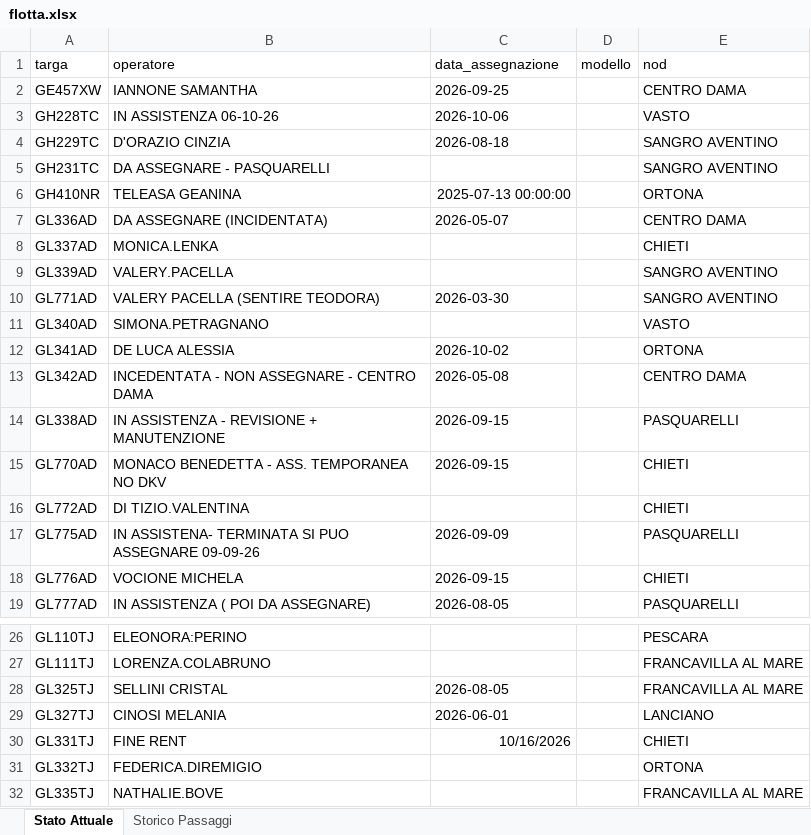
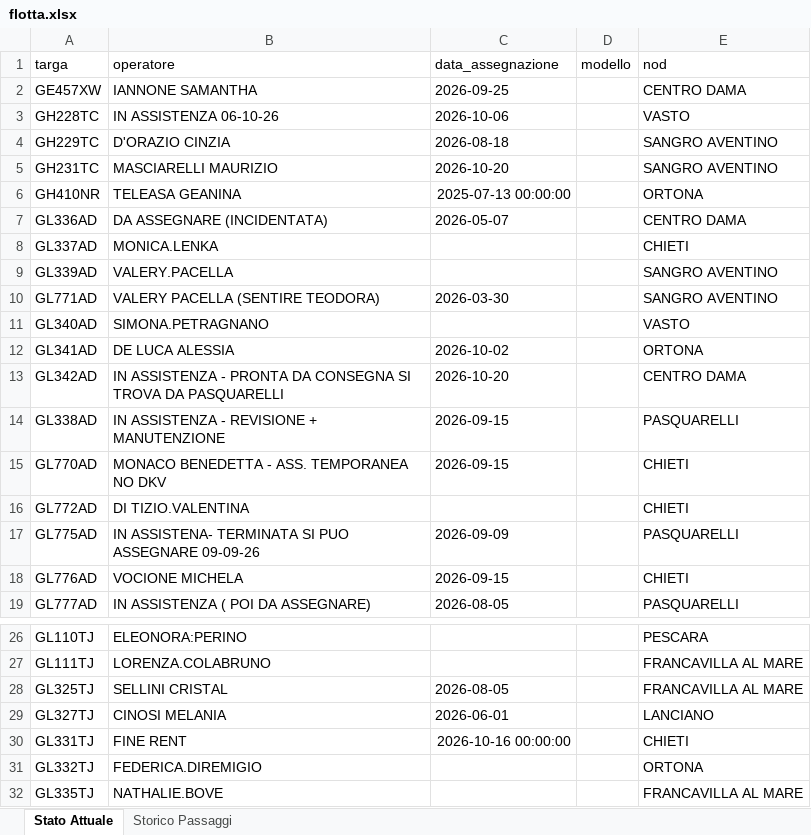
Before and after one commit to messinesetsrm-cell/db_auto, an Excel workbook: flotta.xlsx, sheet Stato Attuale, drawn as a sheet; only a part is shown, gaps mark what is left out; values as stored, in another font and other column widths than the file's, no borders; the diff names each change by its address in the sheet, - before the commit and + after, or states it on an @@ line.

```diff
--- a/flotta.xlsx (sheet Stato Attuale)
+++ b/flotta.xlsx (sheet Stato Attuale)
-B5 (operatore): DA ASSEGNARE - PASQUARELLI
+B5 (operatore): MASCIARELLI MAURIZIO
-C5 (data_assegnazione): (empty)
+C5 (data_assegnazione): 2026-10-20
-B13 (operatore): INCEDENTATA - NON ASSEGNARE - CENTRO DAMA
+B13 (operatore): IN ASSISTENZA - PRONTA DA CONSEGNA SI TROVA DA PASQUARELLI
-C13 (data_assegnazione): 2026-05-08
+C13 (data_assegnazione): 2026-10-20
-C30 (data_assegnazione): 10/16/2026
+C30 (data_assegnazione): 2026-10-16 00:00:00
```
Also changed, not shown: sheet Storico Passaggi.
